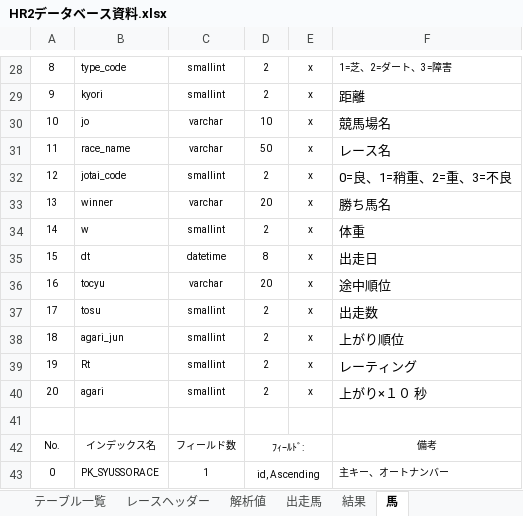
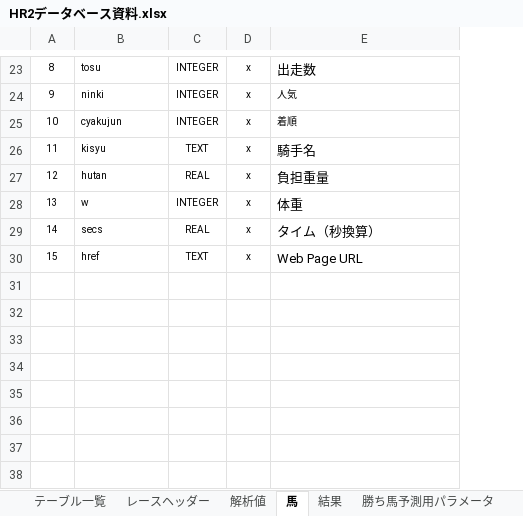
Before and after one commit to MorishitaTakafumi/HR2, an Excel workbook: DOC/HR2データベース資料.xlsx, sheet 馬, drawn as a sheet; only a part is shown, gaps mark what is left out; values as stored, in another font and other column widths than the file's, no borders; removed rows and columns are numbered as before the commit, all else as after; the diff covers the shown part only; the diff names each change by its address in the sheet, - before the commit and + after, or states it on an @@ line.

```diff
--- a/DOC/HR2データベース資料.xlsx (sheet 馬)
+++ b/DOC/HR2データベース資料.xlsx (sheet 馬)
-sheet tab: 出走馬
@@ sheet tab order changed: テーブル一覧 | レースヘッダー | 解析値 | 馬 | 結果 | 勝ち馬予測用パラメータ @@
-column C, rows 28-35: smallint | smallint | varchar | varchar | smallint | varchar | smallint | datetime
-column D, rows 28-35: 2 | 2 | 10 | 50 | 2 | 20 | 2 | 8
+column C, rows 23-30: INTEGER | INTEGER | INTEGER | TEXT | REAL | INTEGER | REAL | TEXT
-B23: type_code
+B23: tosu
-E23: 1=芝、2=ダート、3=障害
+E23: 出走数
@@ E23 text size: larger @@
-B24: kyori
+B24: ninki
-E24: 距離
+E24: 人気
@@ E24:E25 text size: smaller @@
-B25: jo
+B25: cyakujun
-E25: 競馬場名
+E25: 着順
-B26: race_name
+B26: kisyu
-E26: レース名
+E26: 騎手名
-B27: jotai_code
+B27: hutan
-E27: 0=良、1=稍重、2=重、3=不良
+E27: 負担重量
-B28: winner
+B28: w
-E28: 勝ち馬名
+E28: 体重
-B29: w
+B29: secs
-E29: 体重
+E29: タイム（秒換算）
-B30: dt
+B30: href
-E30: 出走日
+E30: Web Page URL
-row 36: 16 | tocyu | varchar | 20 | x | 途中順位
-row 37: 17 | tosu | smallint | 2 | x | 出走数
-row 38: 18 | agari_jun | smallint | 2 | x | 上がり順位
-row 39: 19 | Rt | smallint | 2 | x | レーティング
-row 40: 20 | agari | smallint | 2 | x | 上がり×１０ 秒
-row 41: (empty)
-row 42: No. | インデックス名 | フィールド数 | ﾌｨｰﾙﾄﾞ: |  | 備考
-row 43: 0 | PK_SYUSSORACE | 1 | id, Ascending |  | 主キー、オートナンバー
```
Also changed, not shown: 5 removed rows, 22 edited cells and cell formats elsewhere in this sheet, sheet 結果, sheet レースヘッダー, sheet 解析値, sheet テーブル一覧, charts or pictures, DOC/HR2ファイル資料.xlsx, 34 other files.
